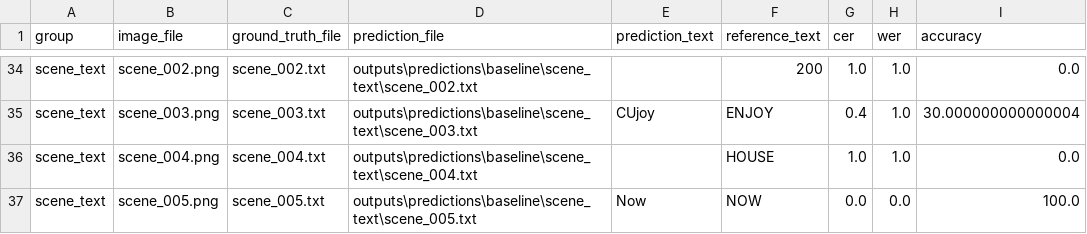
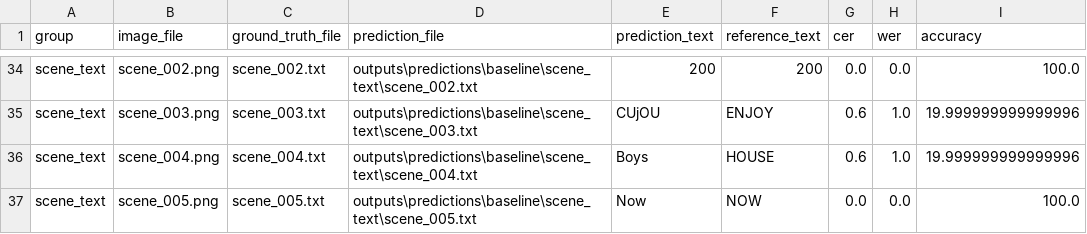
Before and after one commit to deepanshu-iitm/document_extraction, a CSV file: outputs/metrics/baseline_detailed_results.csv, drawn as a sheet; only a part is shown, gaps mark what is left out; the diff covers the shown part only; the diff names each change by its address in the sheet, - before the commit and + after, or states it on an @@ line.

```diff
--- a/outputs/metrics/baseline_detailed_results.csv
+++ b/outputs/metrics/baseline_detailed_results.csv
-E34 (prediction_text): (empty)
+E34 (prediction_text): 200
-G34 (cer): 1.0
+G34 (cer): 0.0
-H34 (wer): 1.0
+H34 (wer): 0.0
-I34 (accuracy): 0.0
+I34 (accuracy): 100.0
-E35 (prediction_text): CUjoy
+E35 (prediction_text): CUjOU
-G35 (cer): 0.4
+G35 (cer): 0.6
-I35 (accuracy): 30.000000000000004
+I35 (accuracy): 19.999999999999996
-E36 (prediction_text): (empty)
+E36 (prediction_text): Boys
-G36 (cer): 1.0
+G36 (cer): 0.6
-I36 (accuracy): 0.0
+I36 (accuracy): 19.999999999999996
```
Also changed, not shown: 123 edited cells elsewhere in this file, outputs/metrics/baseline_group_summary.csv, 39 other files.
